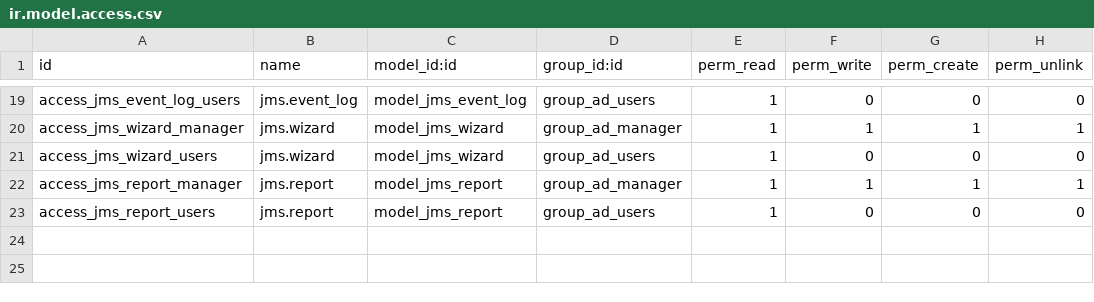
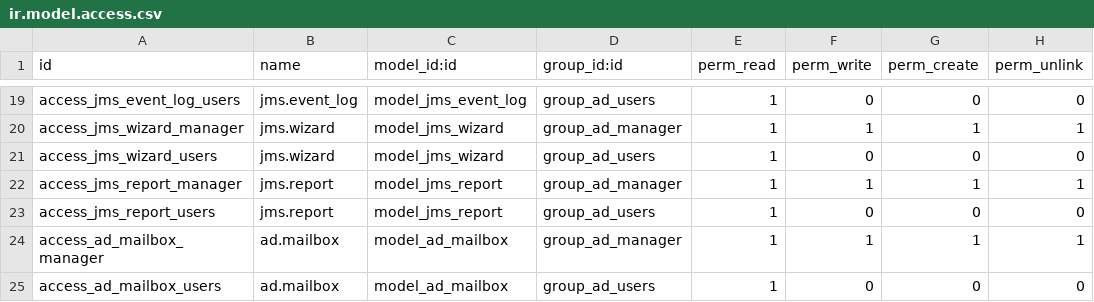
Before and after one commit to savrasovmv/odoo-it, a CSV file: addons/it_ad_base/security/ir.model.access.csv, drawn as a sheet; only a part is shown, gaps mark what is left out; the diff names each change by its address in the sheet, - before the commit and + after, or states it on an @@ line.

```diff
--- a/addons/it_ad_base/security/ir.model.access.csv
+++ b/addons/it_ad_base/security/ir.model.access.csv
+row 24: access_ad_mailbox_manager | ad.mailbox | model_ad_mailbox | group_ad_manager | 1 | 1 | 1 | 1
+row 25: access_ad_mailbox_users | ad.mailbox | model_ad_mailbox | group_ad_users | 1 | 0 | 0 | 0
```
Also changed, not shown: 8 other files.
